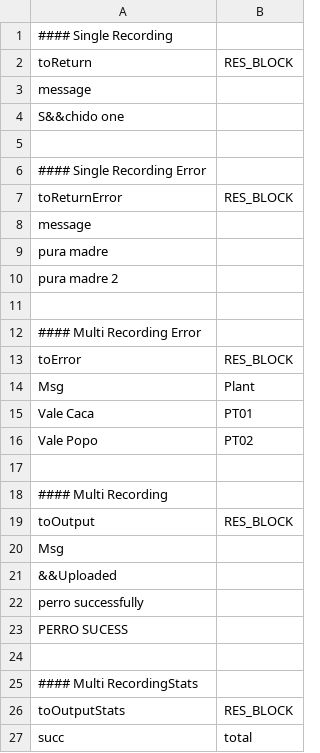
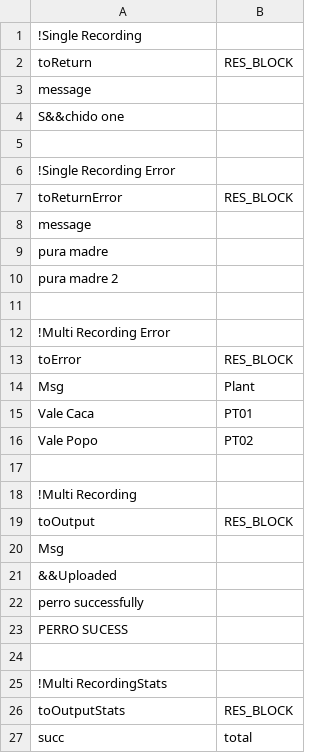
Before and after one commit to Teniente-dan/nu.xx.xxxx, a CSV file: fieldBuilder/massResponses.csv, drawn as a sheet; only a part is shown.

Commit message:
updated catalog;send all mass responses inm mockserver; validate existance mass responses in mass controller;gitkeep to empty folders; added identifiers to masstest

```diff
--- a/fieldBuilder/massResponses.csv
+++ b/fieldBuilder/massResponses.csv
@@ -1,2 +1,2 @@
-#### Single Recording,
+!Single Recording,
 toReturn,RES_BLOCK
@@ -5,3 +5,3 @@ S&&chido one,
 ,
-#### Single Recording Error,
+!Single Recording Error,
 toReturnError,RES_BLOCK
@@ -11,3 +11,3 @@ pura madre 2,
 ,
-#### Multi Recording Error,
+!Multi Recording Error,
 toError,RES_BLOCK
@@ -17,3 +17,3 @@ Vale Popo,PT02
 ,
-#### Multi Recording,
+!Multi Recording,
 toOutput,RES_BLOCK
@@ -24,3 +24,3 @@ PERRO SUCESS,
 ,
-#### Multi RecordingStats,
+!Multi RecordingStats,
 toOutputStats,RES_BLOCK
```
Also changed, not shown: 8 other files.
